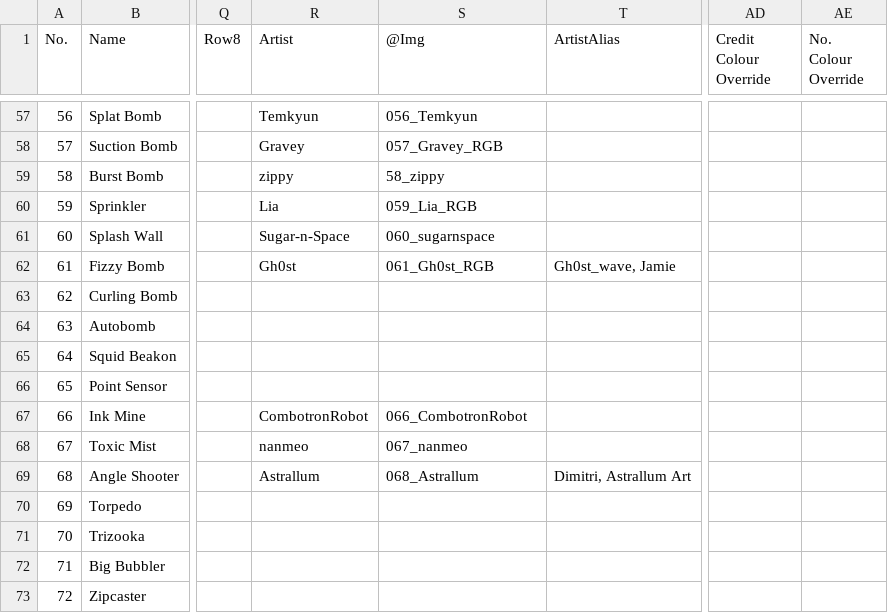
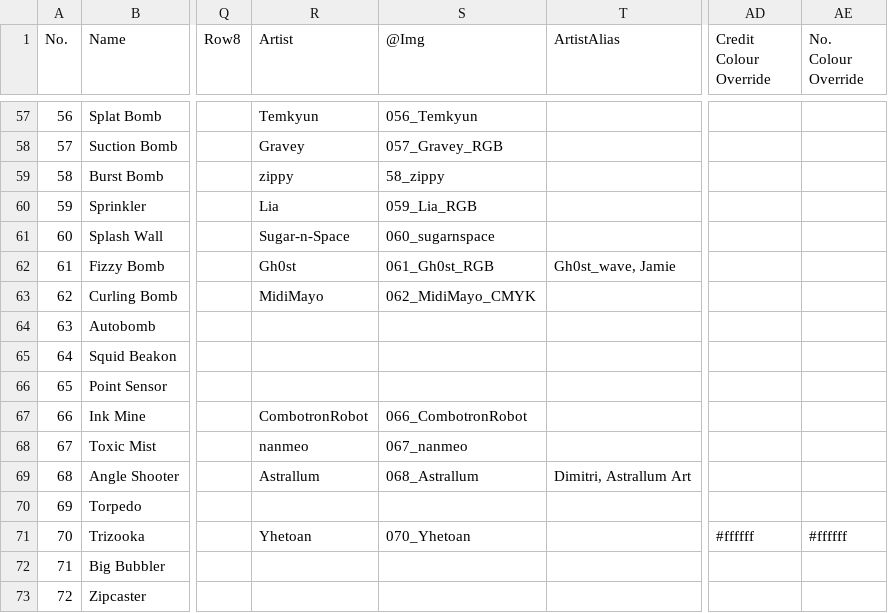
Before and after one commit to ArtySiege/ArtySiege.github.io, a CSV file: data.csv, drawn as a sheet; only a part is shown, gaps mark what is left out; the diff names each change by its address in the sheet, - before the commit and + after, or states it on an @@ line.

```diff
--- a/data.csv
+++ b/data.csv
-R63 (Artist): (empty)
+R63 (Artist): MidiMayo
-S63 (@Img): (empty)
+S63 (@Img): 062_MidiMayo_CMYK
-R71 (Artist): (empty)
+R71 (Artist): Yhetoan
-S71 (@Img): (empty)
+S71 (@Img): 070_Yhetoan
-AD71 (Credit Colour Override): (empty)
+AD71 (Credit Colour Override): #ffffff
-AE71 (No. Colour Override): (empty)
+AE71 (No. Colour Override): #ffffff
```
Also changed, not shown: 4 other files.
